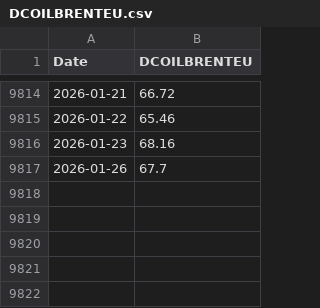
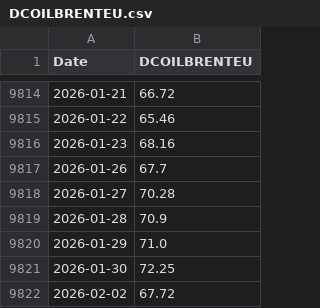
Before and after one commit to wonyoonj/fred-data, a CSV file: csvfile/DCOILBRENTEU.csv, drawn as a sheet; only a part is shown, gaps mark what is left out.

Commit message:
Update data files in 'csvfile' on 2026-02-05 23:08

```diff
--- a/csvfile/DCOILBRENTEU.csv
+++ b/csvfile/DCOILBRENTEU.csv
@@ -9817 +9817,6 @@ Date,DCOILBRENTEU
 2026-01-26,67.7
+2026-01-27,70.28
+2026-01-28,70.9
+2026-01-29,71.0
+2026-01-30,72.25
+2026-02-02,67.72
```
Also changed, not shown: csvfile/DGS10.csv, csvfile/DGS2.csv, 10 other files.
